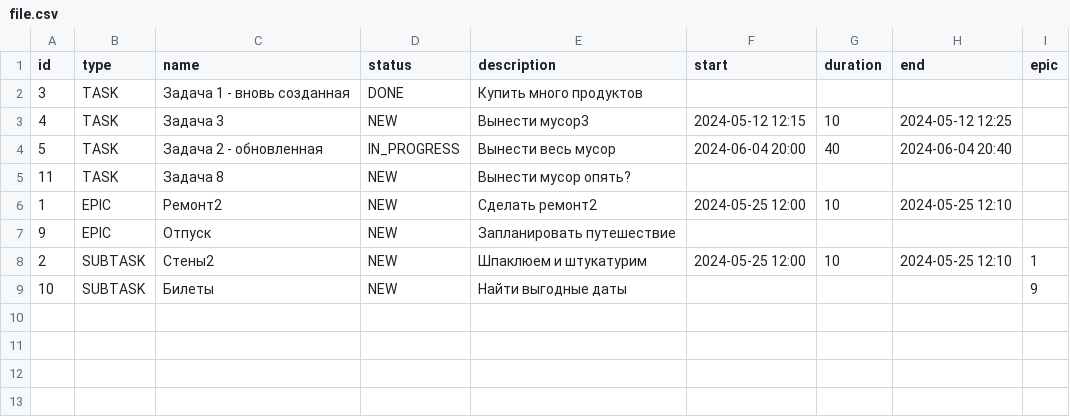
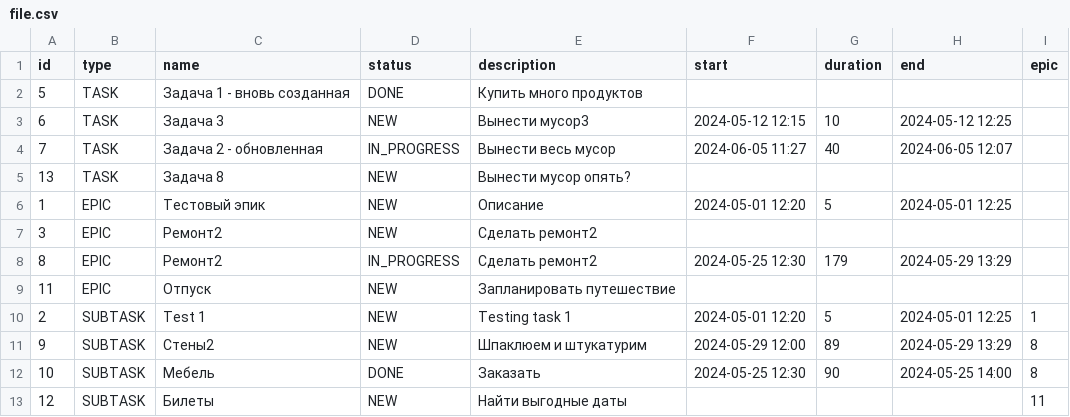
Before and after one commit to IvchenkoElena/java-kanban, a CSV file: src/database/file.csv, drawn as a sheet.

Commit message:
реализованы тесты пути subtasks

```diff
--- a/src/database/file.csv
+++ b/src/database/file.csv
@@ -1,9 +1,13 @@
 id,type,name,status,description,start,duration,end,epic
-3,TASK,Задача 1 - вновь созданная,DONE,Купить много продуктов, , ,
-4,TASK,Задача 3,NEW,Вынести мусор3,2024-05-12 12:15,10,2024-05-12 12:25
-5,TASK,Задача 2 - обновленная,IN_PROGRESS,Вынести весь мусор,2024-06-04 20:00,40,2024-06-04 20:40
-11,TASK,Задача 8,NEW,Вынести мусор опять?, , ,
-1,EPIC,Ремонт2,NEW,Сделать ремонт2,2024-05-25 12:00,10,2024-05-25 12:10
-9,EPIC,Отпуск,NEW,Запланировать путешествие, , ,
-2,SUBTASK,Стены2,NEW,Шпаклюем и штукатурим,2024-05-25 12:00,10,2024-05-25 12:10,1
-10,SUBTASK,Билеты,NEW,Найти выгодные даты, , , ,9
+5,TASK,Задача 1 - вновь созданная,DONE,Купить много продуктов, , ,
+6,TASK,Задача 3,NEW,Вынести мусор3,2024-05-12 12:15,10,2024-05-12 12:25
+7,TASK,Задача 2 - обновленная,IN_PROGRESS,Вынести весь мусор,2024-06-05 11:27,40,2024-06-05 12:07
+13,TASK,Задача 8,NEW,Вынести мусор опять?, , ,
+1,EPIC,Тестовый эпик,NEW,Описание,2024-05-01 12:20,5,2024-05-01 12:25
+3,EPIC,Ремонт2,NEW,Сделать ремонт2, , ,
+8,EPIC,Ремонт2,IN_PROGRESS,Сделать ремонт2,2024-05-25 12:30,179,2024-05-29 13:29
+11,EPIC,Отпуск,NEW,Запланировать путешествие, , ,
+2,SUBTASK,Test 1,NEW,Testing task 1,2024-05-01 12:20,5,2024-05-01 12:25,1
+9,SUBTASK,Стены2,NEW,Шпаклюем и штукатурим,2024-05-29 12:00,89,2024-05-29 13:29,8
+10,SUBTASK,Мебель,DONE,Заказать,2024-05-25 12:30,90,2024-05-25 14:00,8
+12,SUBTASK,Билеты,NEW,Найти выгодные даты, , , ,11
```
Also changed, not shown: 6 other files.
